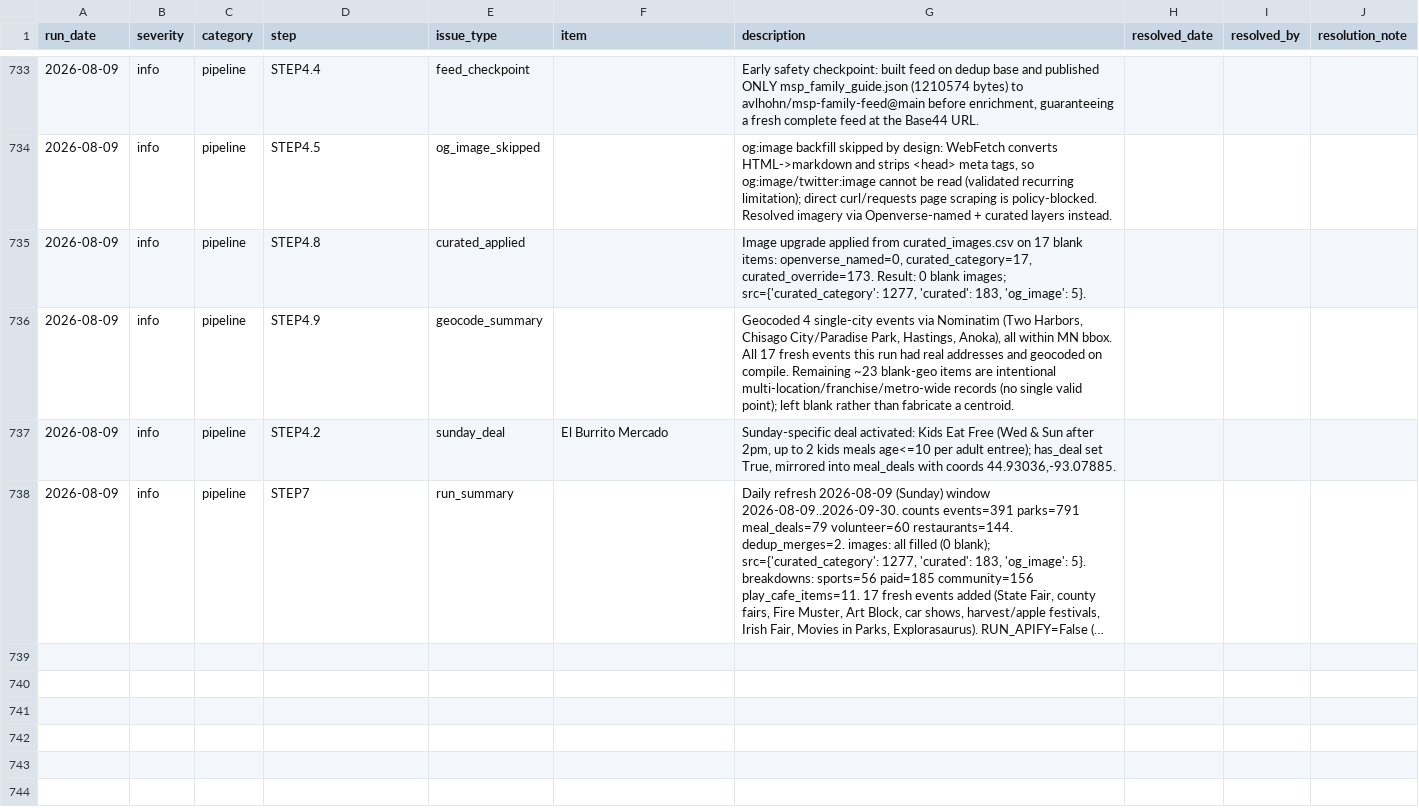
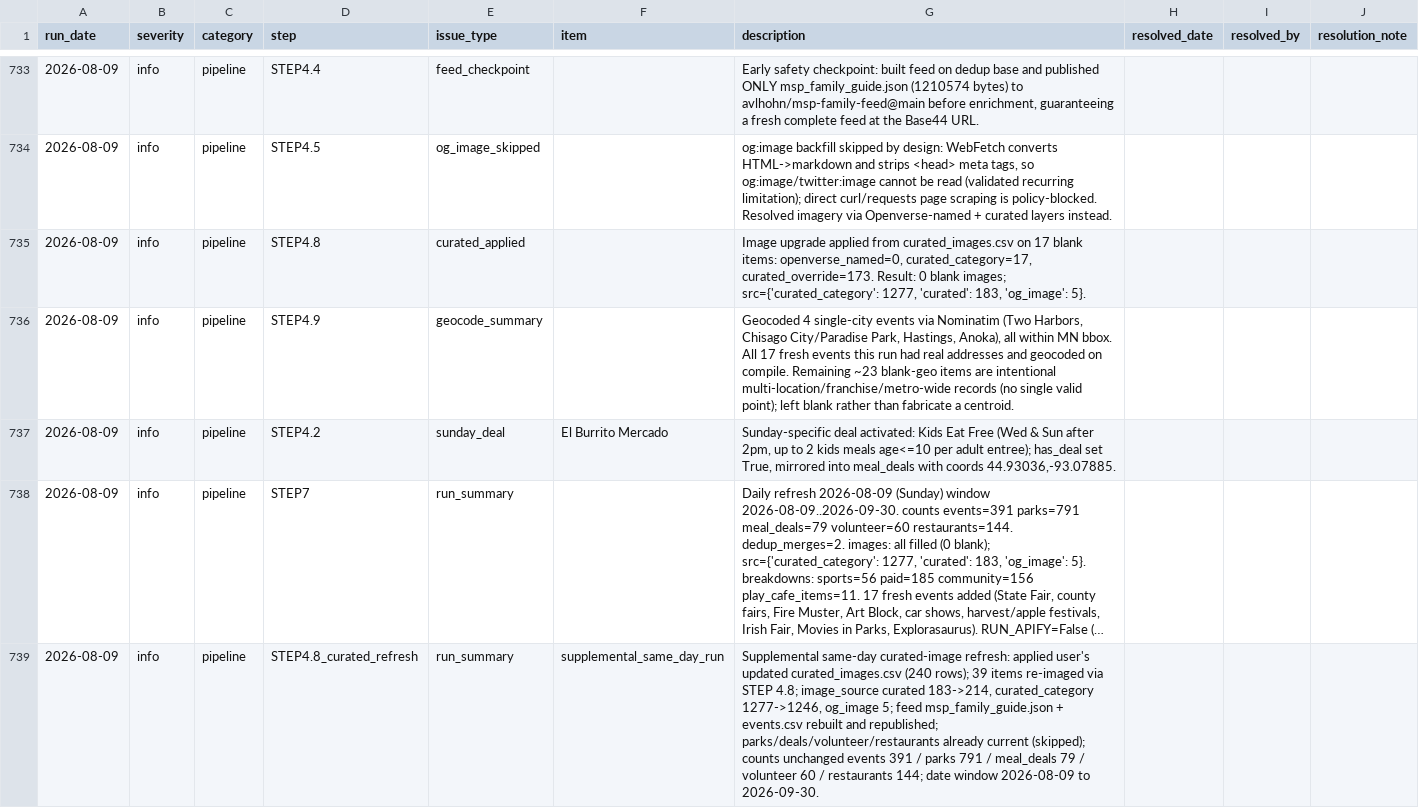
Before and after one commit to avlhohn/msp-family-feed, a CSV file: error_log.csv, drawn as a sheet; only a part is shown, gaps mark what is left out; long unchanged cells end in …; the diff names each change by its address in the sheet, - before the commit and + after, or states it on an @@ line.

Commit message:
Daily error_log.csv 2026-08-09

```diff
--- a/error_log.csv
+++ b/error_log.csv
+row 739: 2026-08-09 | info | pipeline | STEP4.8_curated_refresh | run_summary | supplemental_same_day_run | Supplemental same-day curated-image refresh: applied user's updated curated_images.csv (240 rows); 39 items re-imaged via STEP 4.8; image_source curated 183->214, curated_category 1277->1246, og_image 5; feed msp_family_guide.json + events.csv rebuilt and republished; parks/deals/volunteer/restaurants already current (skipped); counts unchanged events 391 / parks 791 / meal_deals 79 / volunteer 60 / restaurants 144; date window 2026-08-09 to 2026-09-30.
```
